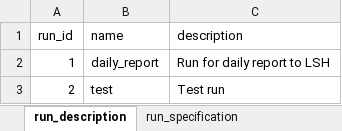
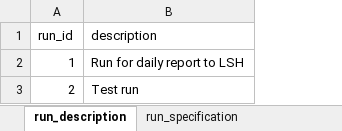
Before and after one commit to tprunarsson/BCS, an Excel workbook: lsh_data_processing/experiment_template.xlsx, sheet run_description, drawn as a sheet; values as stored, in another font and other column widths than the file's, no borders; the diff names each change by its address in the sheet, - before the commit and + after, or states it on an @@ line.

Commit message:
removed name

```diff
--- a/lsh_data_processing/experiment_template.xlsx (sheet run_description)
+++ b/lsh_data_processing/experiment_template.xlsx (sheet run_description)
-column B (name), rows 2-3: daily_report | test
```
